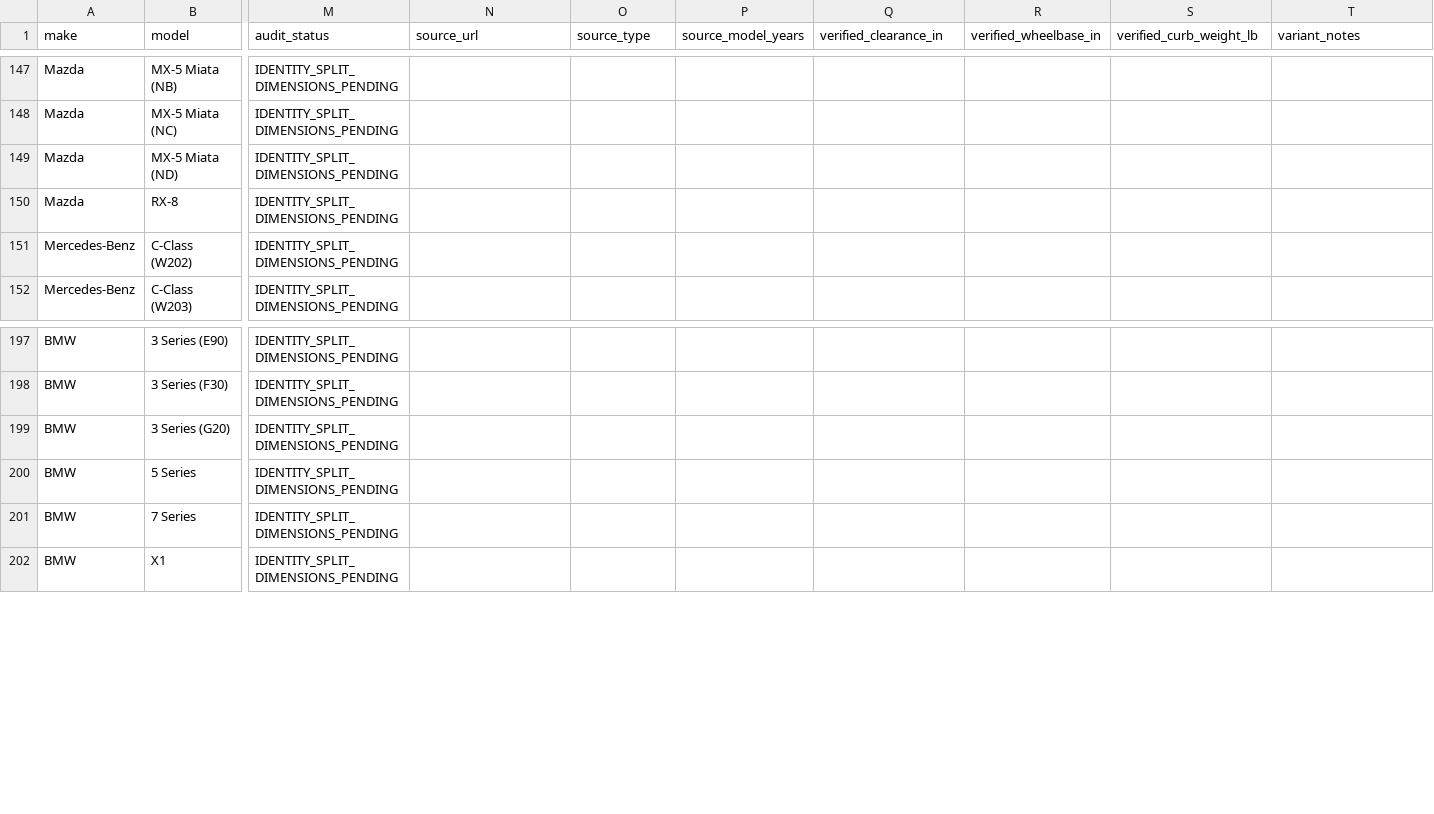
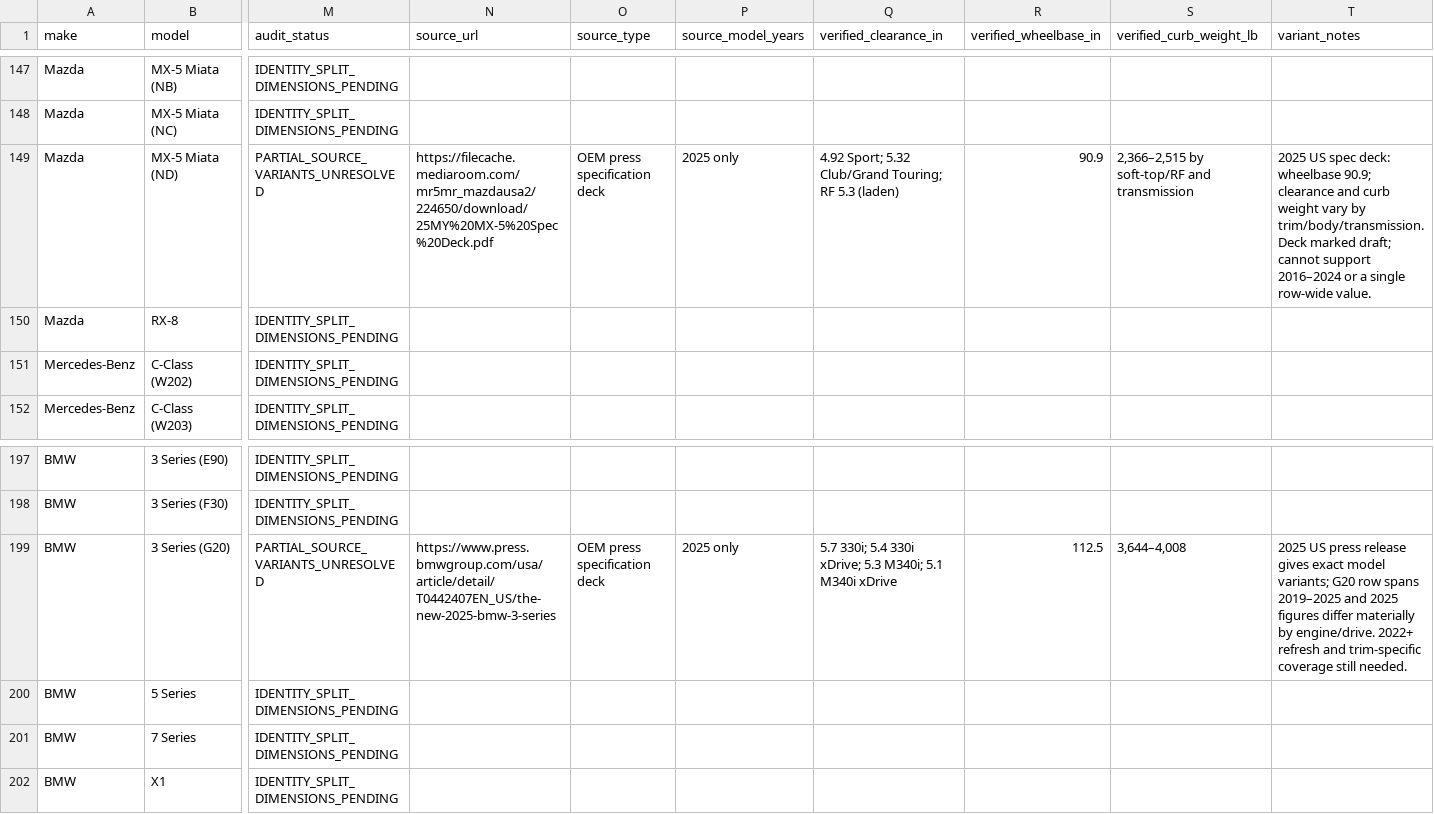
Before and after one commit to punkgenius84/Tow-App, a CSV file: docs/vehicle-catalog-audit.csv, drawn as a sheet; only a part is shown, gaps mark what is left out; the diff covers the shown part only; the diff names each change by its address in the sheet, - before the commit and + after, or states it on an @@ line.

Commit message:
docs: attach primary 2025 Mazda and BMW variant evidence

```diff
--- a/docs/vehicle-catalog-audit.csv
+++ b/docs/vehicle-catalog-audit.csv
-M149 (audit_status): IDENTITY_SPLIT_DIMENSIONS_PENDING
+M149 (audit_status): PARTIAL_SOURCE_VARIANTS_UNRESOLVED
-N149 (source_url): (empty)
+N149 (source_url): https://filecache.mediaroom.com/mr5mr_mazdausa2/224650/download/25MY%20MX-5%20Spec%20Deck.pdf
-O149 (source_type): (empty)
+O149 (source_type): OEM press specification deck
-P149 (source_model_years): (empty)
+P149 (source_model_years): 2025 only
-Q149 (verified_clearance_in): (empty)
+Q149 (verified_clearance_in): 4.92 Sport; 5.32 Club/Grand Touring; RF 5.3 (laden)
-R149 (verified_wheelbase_in): (empty)
+R149 (verified_wheelbase_in): 90.9
-S149 (verified_curb_weight_lb): (empty)
+S149 (verified_curb_weight_lb): 2,366–2,515 by soft-top/RF and transmission
-T149 (variant_notes): (empty)
+T149 (variant_notes): 2025 US spec deck: wheelbase 90.9; clearance and curb weight vary by trim/body/transmission. Deck marked draft; cannot support 2016–2024 or a single row-wide value.
-M199 (audit_status): IDENTITY_SPLIT_DIMENSIONS_PENDING
+M199 (audit_status): PARTIAL_SOURCE_VARIANTS_UNRESOLVED
-N199 (source_url): (empty)
+N199 (source_url): https://www.press.bmwgroup.com/usa/article/detail/T0442407EN_US/the-new-2025-bmw-3-series
-O199 (source_type): (empty)
+O199 (source_type): OEM press specification deck
-P199 (source_model_years): (empty)
+P199 (source_model_years): 2025 only
-Q199 (verified_clearance_in): (empty)
+Q199 (verified_clearance_in): 5.7 330i; 5.4 330i xDrive; 5.3 M340i; 5.1 M340i xDrive
-R199 (verified_wheelbase_in): (empty)
+R199 (verified_wheelbase_in): 112.5
-S199 (verified_curb_weight_lb): (empty)
+S199 (verified_curb_weight_lb): 3,644–4,008
-T199 (variant_notes): (empty)
+T199 (variant_notes): 2025 US press release gives exact model variants; G20 row spans 2019–2025 and 2025 figures differ materially by engine/drive. 2022+ refresh and trim-specific coverage still needed.
```
Also changed, not shown: 2 edited cells elsewhere in this file.
